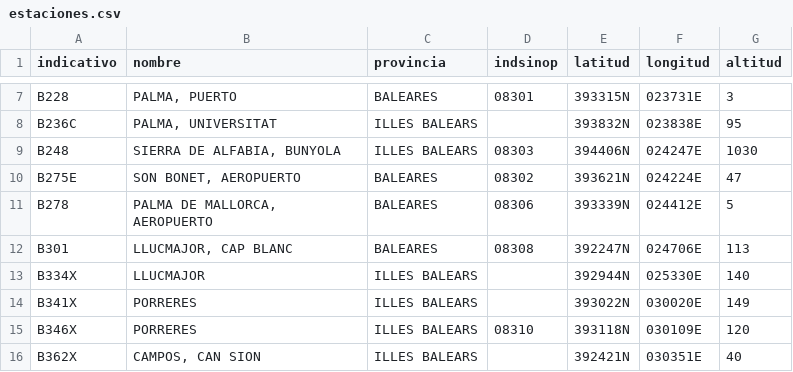
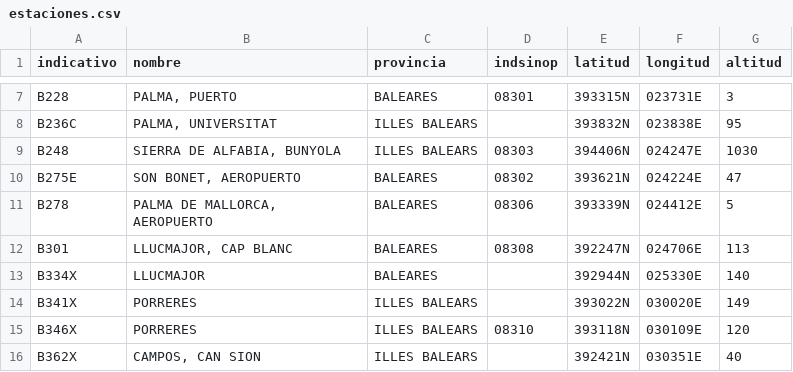
Before and after one commit to prestigyo/refugio-climatico, a CSV file: aemet-temperaturas/datos/estaciones.csv, drawn as a sheet; only a part is shown, gaps mark what is left out.

```diff
--- a/aemet-temperaturas/datos/estaciones.csv
+++ b/aemet-temperaturas/datos/estaciones.csv
@@ -12,3 +12,3 @@ B278,"PALMA DE MALLORCA, AEROPUERTO",BALEARES,08306,393339N,024412E,5
 B301,"LLUCMAJOR, CAP BLANC",BALEARES,08308,392247N,024706E,113
-B334X,LLUCMAJOR,ILLES BALEARS,,392944N,025330E,140
+B334X,LLUCMAJOR,BALEARES,,392944N,025330E,140
 B341X,PORRERES,ILLES BALEARS,,393022N,030020E,149
```
Also changed, not shown: aemet-temperaturas/metadata.csv, 9 other files.
